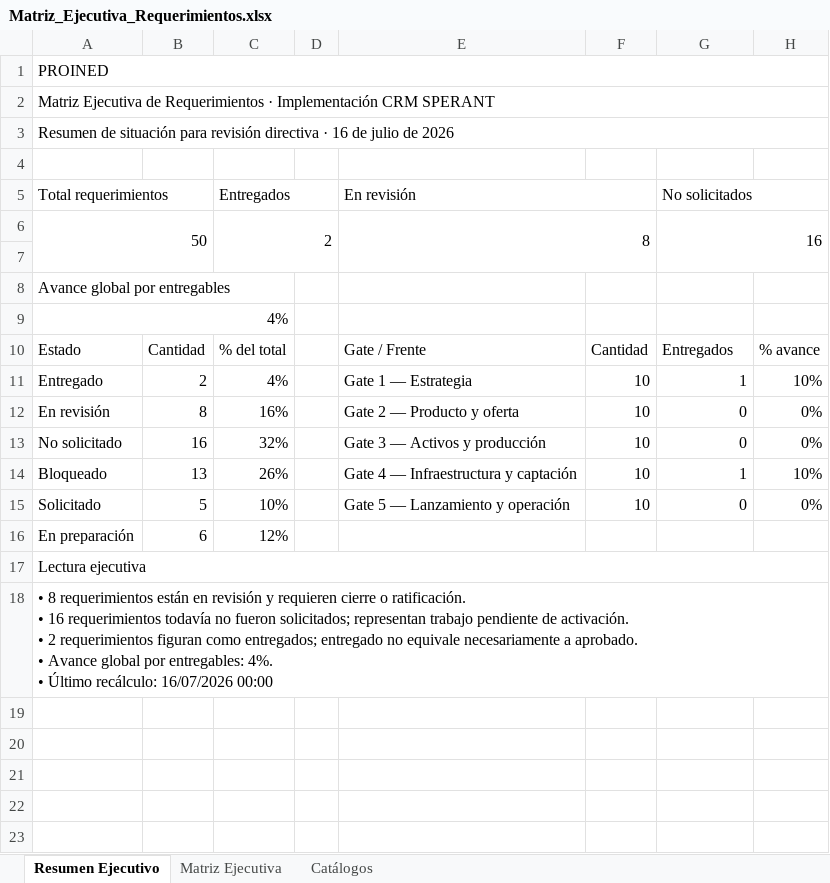
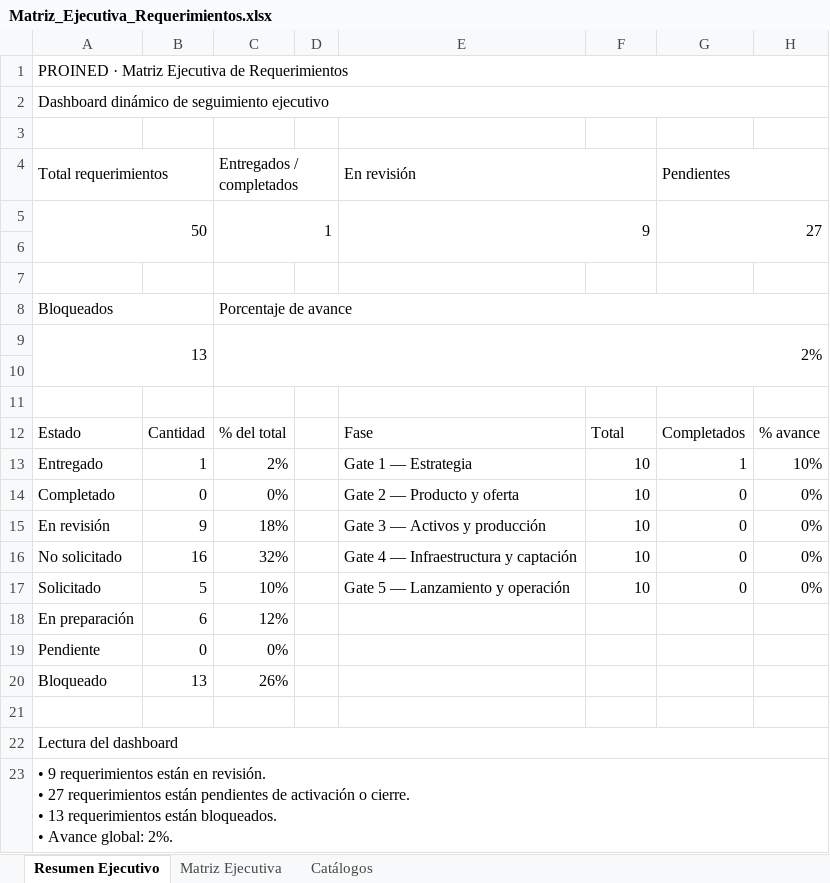
Before and after one commit to diegoaranda/project-hub, an Excel workbook: Matriz_Ejecutiva_Requerimientos.xlsx, sheet Resumen Ejecutivo, drawn as a sheet; values as stored, in another font and other column widths than the file's, no cell formats; charts and pictures and conditional formats not drawn; removed rows and columns are numbered as before the commit, all else as after; ↵ is a line break in a cell; the diff names each change by its address in the sheet, - before the commit and + after, or states it on an @@ line.

```diff
--- a/Matriz_Ejecutiva_Requerimientos.xlsx (sheet Resumen Ejecutivo)
+++ b/Matriz_Ejecutiva_Requerimientos.xlsx (sheet Resumen Ejecutivo)
-A1: PROINED
+A1: PROINED · Matriz Ejecutiva de Requerimientos
-A2: Matriz Ejecutiva de Requerimientos · Implementación CRM SPERANT
+A2: Dashboard dinámico de seguimiento ejecutivo
-row 3: Resumen de situación para revisión directiva · 16 de julio de 2026
-C4: Entregados
+C4: Entregados / completados
-G4: No solicitados
+G4: Pendientes
-C5: 2
+C5: 1
-E5: 8
+E5: 9
-G5: 16
+G5: 27
-A7: Avance global por entregables
+A7: (empty)
-A8:C8 merged
+row 8: Bloqueados |  | Porcentaje de avance
+row 9: 13 |  | 2%
-A10: 4%
+A10: (empty)
-A9:C9 merged
+row 11: (empty)
-E12: Gate / Frente
+E12: Fase
-F12: Cantidad
+F12: Total
-G12: Entregados
+G12: Completados
-B13: 2
+B13: 1
-C13: 4%
+C13: 2%
+row 14: Completado | 0 | 0% |  | Gate 2 — Producto y oferta | 10 | 0 | 0%
-B15: 8
+B15: 9
-C15: 16%
+C15: 18%
-E15: Gate 2 — Producto y oferta
+E15: Gate 3 — Activos y producción
-E16: Gate 3 — Activos y producción
+E16: Gate 4 — Infraestructura y captación
-row 14: Bloqueado | 13 | 26% |  | Gate 4 — Infraestructura y captación | 10 | 1 | 10%
+row 19: Pendiente | 0 | 0%
+row 20: Bloqueado | 13 | 26%
+row 21: (empty)
-A22: Lectura ejecutiva
+A22: Lectura del dashboard
-A23: • 8 requerimientos están en revisión y requieren cierre o ratificación. ↵ • 16 requerimientos todavía no fueron solicitados; representan trabajo pendiente de activación. ↵ • 2 requerimientos figuran como entregados; entregado no equivale necesariamente a aprobado. ↵ • Avance global por entregables: 4%. ↵ • Último recálculo: 16/07/2026 00:00
+A23: • 9 requerimientos están en revisión. ↵ • 27 requerimientos están pendientes de activación o cierre. ↵ • 13 requerimientos están bloqueados. ↵ • Avance global: 2%.
```
Also changed, not shown: sheet Matriz Ejecutiva, sheet Catálogos, cell formats, formulas that keep their value, charts or pictures, public/Matriz-Ejecutiva-Requerimientos-PROINED.xlsx, public/Matriz_Ejecutiva_Requerimientos.xlsx.
